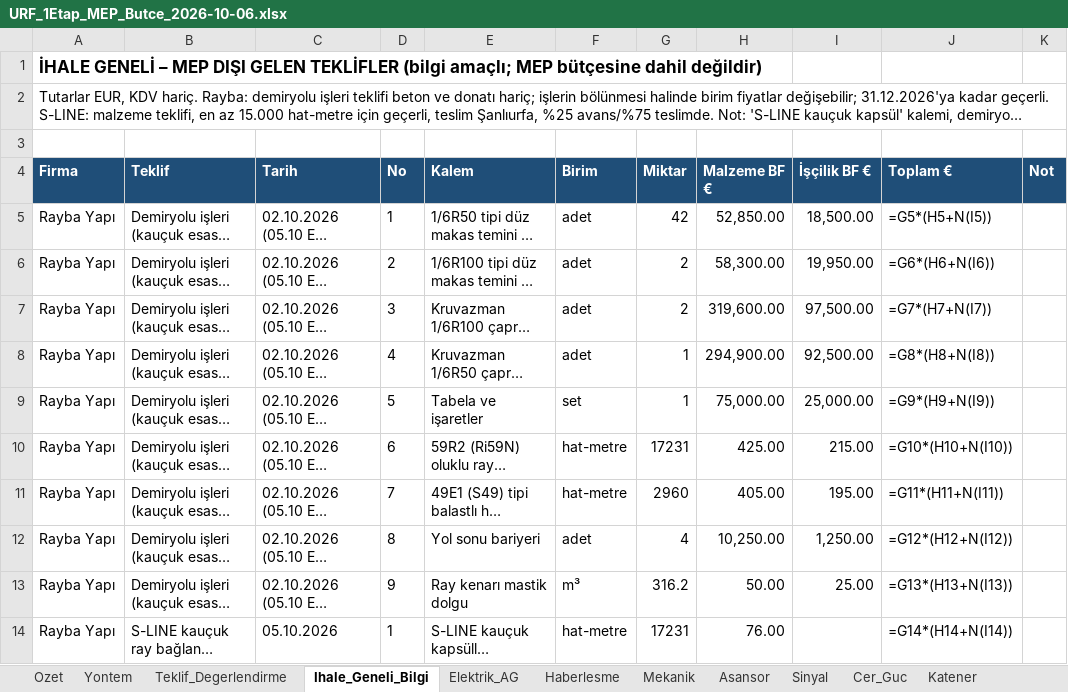
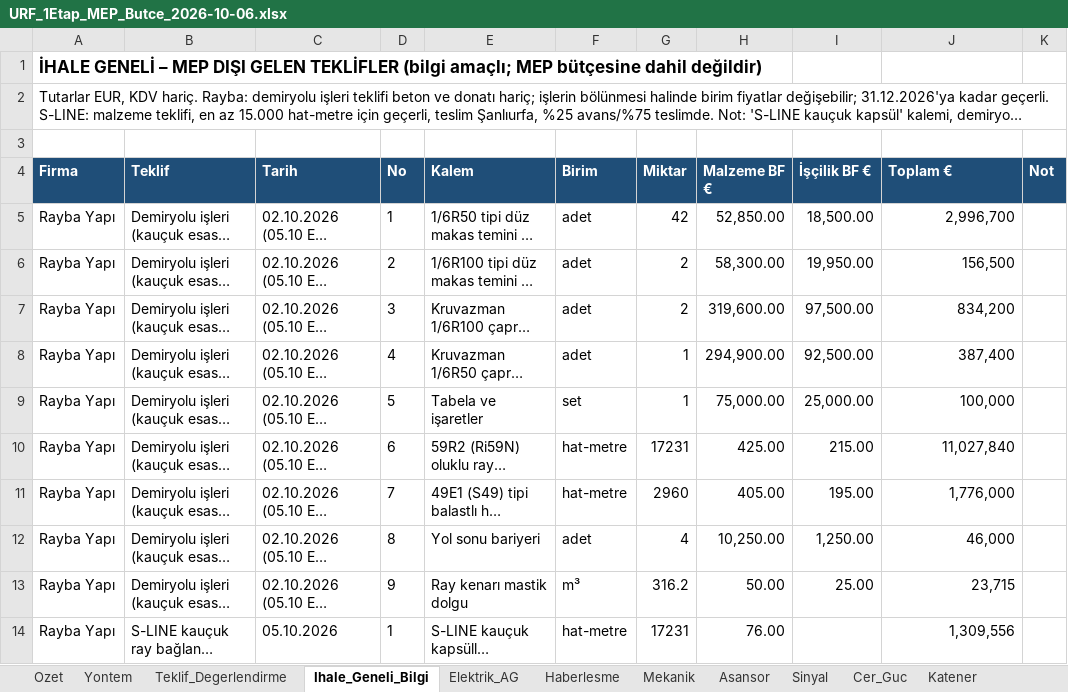
Before and after one commit to serhatcelik07-creator/rep12, an Excel workbook: butce/URF_1Etap_MEP_Butce_2026-10-06.xlsx, sheet Ihale_Geneli_Bilgi, drawn as a sheet; only a part is shown; long unchanged cells end in …; values as stored, in another font and other column widths than the file's, no borders; formulas without a stored value are shown as written; the diff covers the shown part only; the diff names each change by its address in the sheet, - before the commit and + after, or states it on an @@ line.

```diff
--- a/butce/URF_1Etap_MEP_Butce_2026-10-06.xlsx (sheet Ihale_Geneli_Bilgi)
+++ b/butce/URF_1Etap_MEP_Butce_2026-10-06.xlsx (sheet Ihale_Geneli_Bilgi)
-J5 (Toplam €): =G5*(H5+N(I5))
+J5 (Toplam €): 2,996,700
-J6 (Toplam €): =G6*(H6+N(I6))
+J6 (Toplam €): 156,500
-J7 (Toplam €): =G7*(H7+N(I7))
+J7 (Toplam €): 834,200
-J8 (Toplam €): =G8*(H8+N(I8))
+J8 (Toplam €): 387,400
-J9 (Toplam €): =G9*(H9+N(I9))
+J9 (Toplam €): 100,000
-J10 (Toplam €): =G10*(H10+N(I10))
+J10 (Toplam €): 11,027,840
-J11 (Toplam €): =G11*(H11+N(I11))
+J11 (Toplam €): 1,776,000
-J12 (Toplam €): =G12*(H12+N(I12))
+J12 (Toplam €): 46,000
-J13 (Toplam €): =G13*(H13+N(I13))
+J13 (Toplam €): 23,715
-J14 (Toplam €): =G14*(H14+N(I14))
+J14 (Toplam €): 1,309,556
```
Also changed, not shown: 8 edited cells elsewhere in this sheet, sheet Elektrik_AG, sheet Haberlesme, sheet Mekanik, sheet Ozet, sheet Cer_Guc, sheet Sinyal, 6 more sheets, other sheet tabs, charts or pictures, 2 other files.
